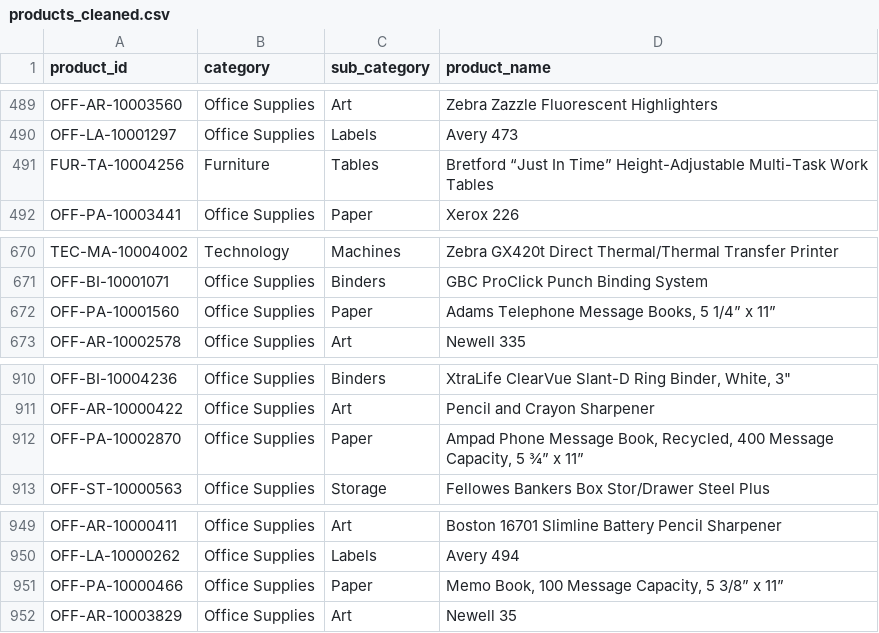
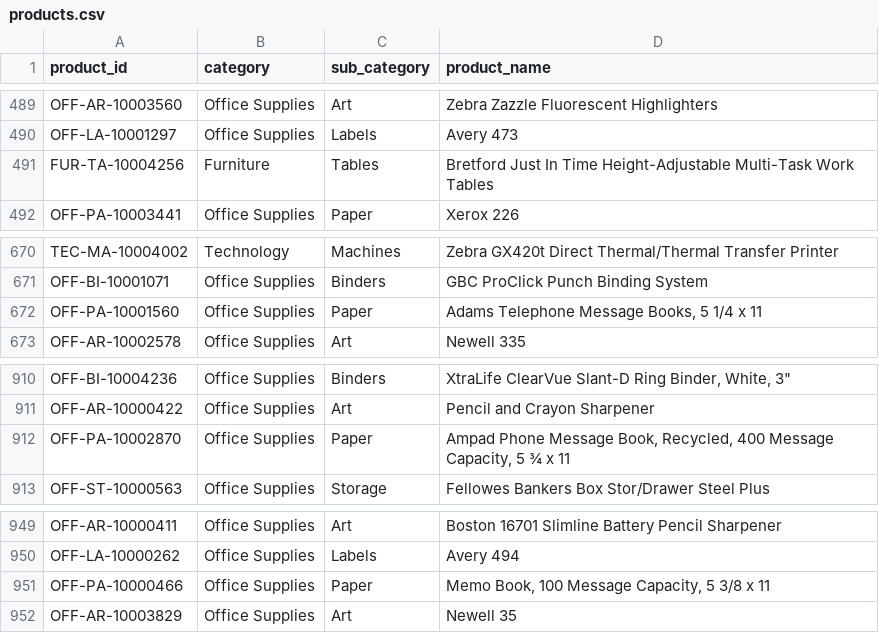
Before and after one commit to adityapatne001/retail-sales-analysis-excel-sql-powerbi, a CSV file: data/products.csv (was data/products_cleaned.csv), drawn as a sheet; only a part is shown, gaps mark what is left out; the diff covers the shown part only; the diff names each change by its address in the sheet, - before the commit and + after, or states it on an @@ line.

Commit message:
Update and rename products_cleaned.csv to products.csv

```diff
--- a/data/products_cleaned.csv
+++ b/data/products.csv
-D491 (product_name): Bretford “Just In Time” Height-Adjustable Multi-Task…
+D491 (product_name): Bretford Just In Time Height-Adjustable Multi-Task…
-D672 (product_name): Adams Telephone Message Books, 5 1/4” x 11”
+D672 (product_name): Adams Telephone Message Books, 5 1/4 x 11
-D912 (product_name): …Capacity, 5 ¾” x 11”
+D912 (product_name): …Capacity, 5 ¾ x 11
-D951 (product_name): Memo Book, 100 Message Capacity, 5 3/8” x 11”
+D951 (product_name): Memo Book, 100 Message Capacity, 5 3/8 x 11
```
Also changed, not shown: 5 edited cells elsewhere in this file.
